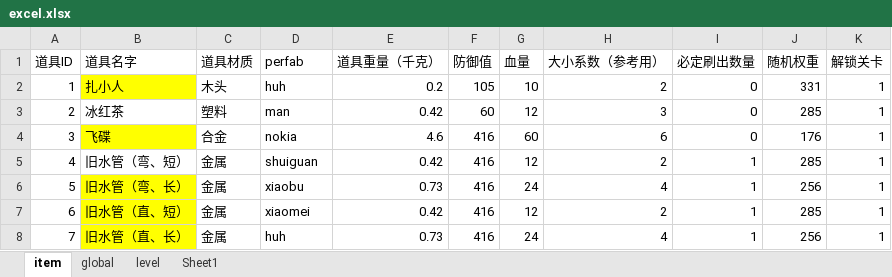
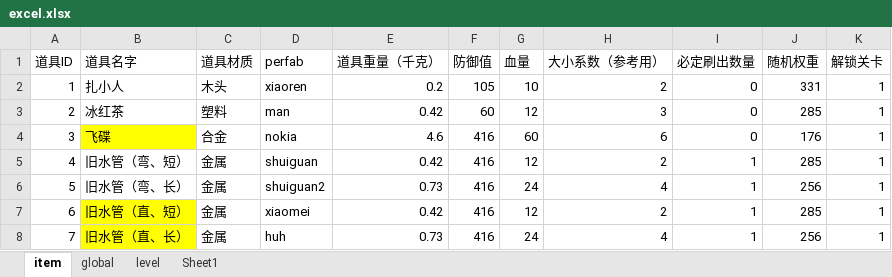
Before and after one commit to xiaotu1234/2026CIGA, an Excel workbook: Assets/Excel/excel.xlsx, sheet item, drawn as a sheet; only a part is shown; values as stored, in another font and other column widths than the file's, no borders; the diff names each change by its address in the sheet, - before the commit and + after, or states it on an @@ line.

```diff
--- a/Assets/Excel/excel.xlsx (sheet item)
+++ b/Assets/Excel/excel.xlsx (sheet item)
-B2 fill: #FFFF00
+B2 fill: none
-D2 (perfab): huh
+D2 (perfab): xiaoren
-B6 fill: #FFFF00
+B6 fill: none
-D6 (perfab): xiaobu
+D6 (perfab): shuiguan2
```
Also changed, not shown: 8 other files.
